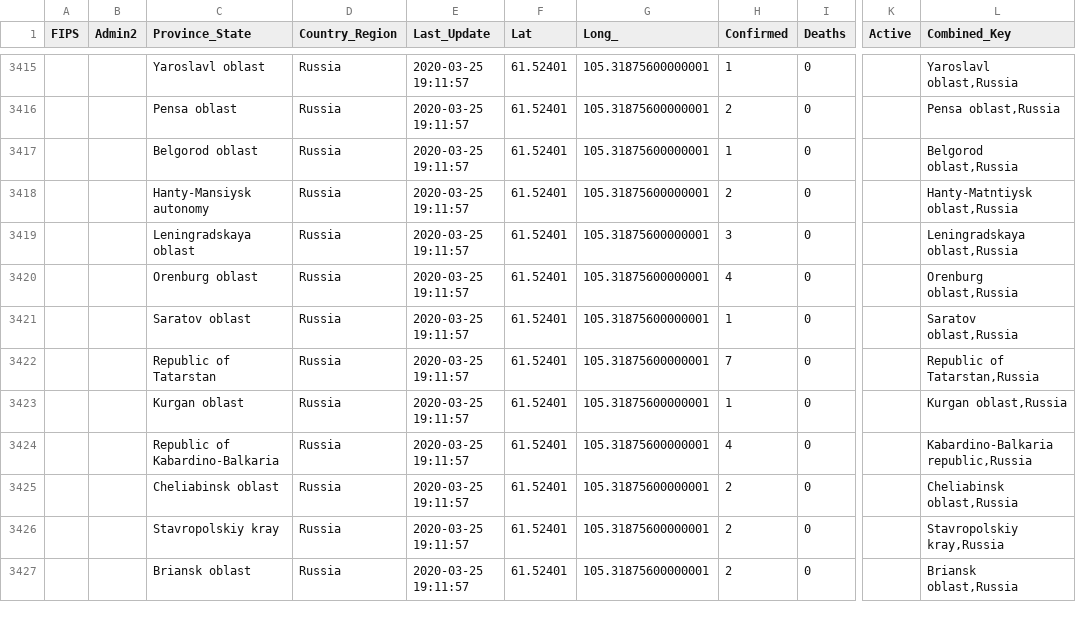
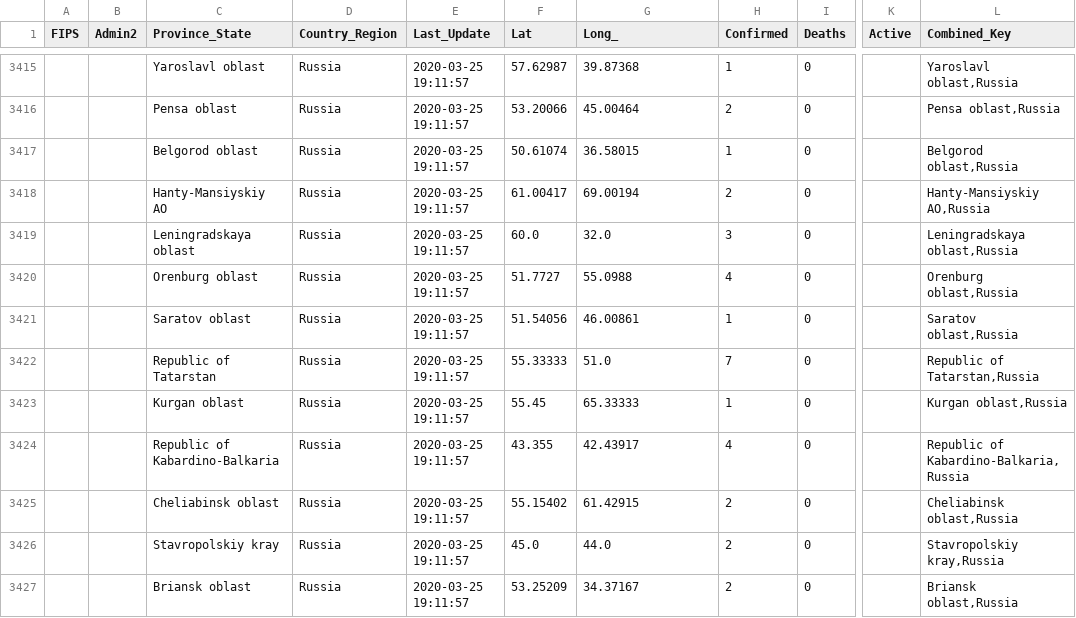
Before and after one commit to ekatef/COVID-19_plus_Russia, a CSV file: csse_covid_19_data/csse_covid_19_daily_reports/03-25-2020.csv, drawn as a sheet; only a part is shown, gaps mark what is left out; the diff covers the shown part only; the diff names each change by its address in the sheet, - before the commit and + after, or states it on an @@ line.

```diff
--- a/csse_covid_19_data/csse_covid_19_daily_reports/03-25-2020.csv
+++ b/csse_covid_19_data/csse_covid_19_daily_reports/03-25-2020.csv
-F3415 (Lat): 61.52401
+F3415 (Lat): 57.62987
-G3415 (Long_): 105.31875600000001
+G3415 (Long_): 39.87368
-F3416 (Lat): 61.52401
+F3416 (Lat): 53.20066
-G3416 (Long_): 105.31875600000001
+G3416 (Long_): 45.00464
-F3417 (Lat): 61.52401
+F3417 (Lat): 50.61074
-G3417 (Long_): 105.31875600000001
+G3417 (Long_): 36.58015
-C3418 (Province_State): Hanty-Mansiysk autonomy
+C3418 (Province_State): Hanty-Mansiyskiy AO
-F3418 (Lat): 61.52401
+F3418 (Lat): 61.00417
-G3418 (Long_): 105.31875600000001
+G3418 (Long_): 69.00194
-L3418 (Combined_Key): Hanty-Matntiysk oblast,Russia
+L3418 (Combined_Key): Hanty-Mansiyskiy AO,Russia
-F3419 (Lat): 61.52401
+F3419 (Lat): 60.0
-G3419 (Long_): 105.31875600000001
+G3419 (Long_): 32.0
-F3420 (Lat): 61.52401
+F3420 (Lat): 51.7727
-G3420 (Long_): 105.31875600000001
+G3420 (Long_): 55.0988
-F3421 (Lat): 61.52401
+F3421 (Lat): 51.54056
-G3421 (Long_): 105.31875600000001
+G3421 (Long_): 46.00861
-F3422 (Lat): 61.52401
+F3422 (Lat): 55.33333
-G3422 (Long_): 105.31875600000001
+G3422 (Long_): 51.0
-F3423 (Lat): 61.52401
+F3423 (Lat): 55.45
-G3423 (Long_): 105.31875600000001
+G3423 (Long_): 65.33333
-F3424 (Lat): 61.52401
+F3424 (Lat): 43.355
-G3424 (Long_): 105.31875600000001
+G3424 (Long_): 42.43917
-L3424 (Combined_Key): Kabardino-Balkaria republic,Russia
+L3424 (Combined_Key): Republic of Kabardino-Balkaria,Russia
-F3425 (Lat): 61.52401
+F3425 (Lat): 55.15402
-G3425 (Long_): 105.31875600000001
+G3425 (Long_): 61.42915
-F3426 (Lat): 61.52401
+F3426 (Lat): 45.0
-G3426 (Long_): 105.31875600000001
+G3426 (Long_): 44.0
-F3427 (Lat): 61.52401
+F3427 (Lat): 53.25209
-G3427 (Long_): 105.31875600000001
+G3427 (Long_): 34.37167
```
Also changed, not shown: 86 edited cells elsewhere in this file.
